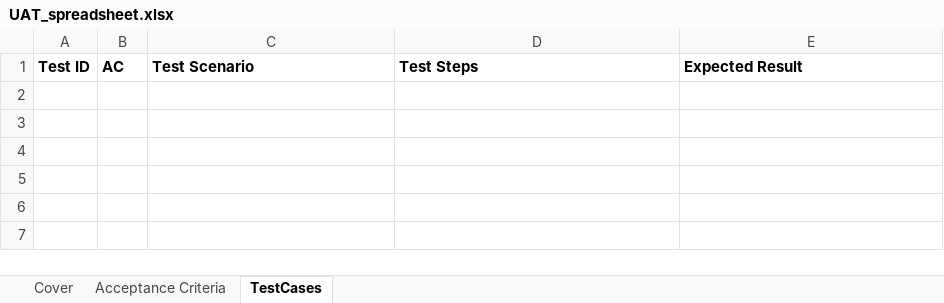
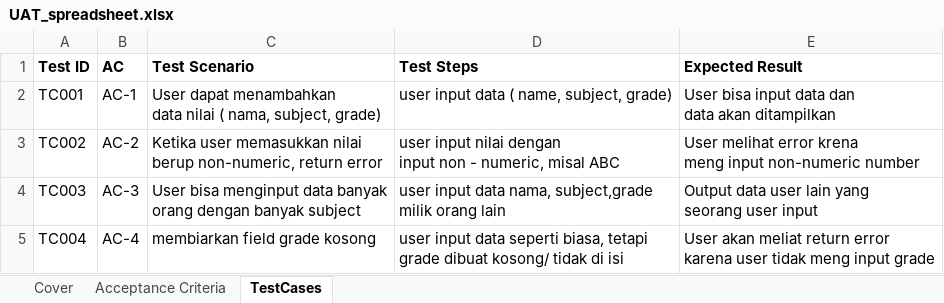
Before and after one commit to NotCievs/stqa-final-exam-NotCievs-main, an Excel workbook: UAT_spreadsheet.xlsx, sheet TestCases, drawn as a sheet; values as stored, in another font and other column widths than the file's, no borders; charts and pictures not drawn; ↵ is a line break in a cell; the diff names each change by its address in the sheet, - before the commit and + after, or states it on an @@ line.

```diff
--- a/UAT_spreadsheet.xlsx (sheet TestCases)
+++ b/UAT_spreadsheet.xlsx (sheet TestCases)
+row 2: TC001 | AC-1 | User dapat menambahkan ↵ data nilai ( nama, subject, grade) | user input data ( name, subject, grade) | User bisa input data dan ↵ data akan ditampilkan
+row 3: TC002 | AC-2 | Ketika user memasukkan nilai ↵ berup non-numeric, return error | user input nilai dengan ↵ input non - numeric, misal ABC | User melihat error krena ↵ meng input non-numeric number
+row 4: TC003 | AC-3 | User bisa menginput data banyak ↵ orang dengan banyak subject | user input data nama, subject,grade ↵ milik orang lain | Output data user lain yang ↵ seorang user input
+row 5: TC004 | AC-4 | membiarkan field grade kosong | user input data seperti biasa, tetapi ↵ grade dibuat kosong/ tidak di isi | User akan meliat return error ↵ karena user tidak meng input grade
```
Also changed, not shown: sheet Acceptance Criteria, charts or pictures, 13 other files.
